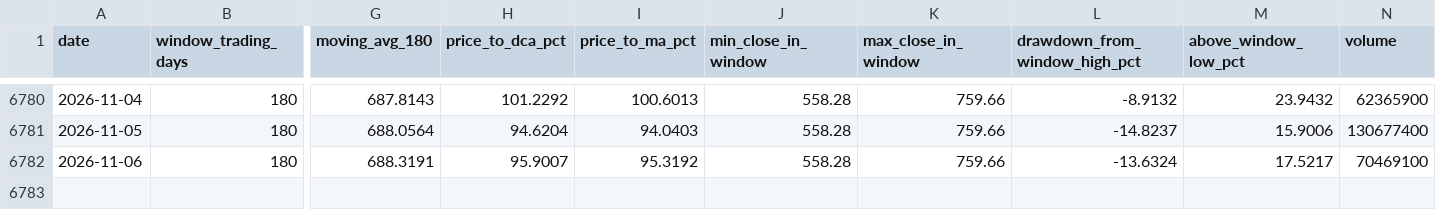
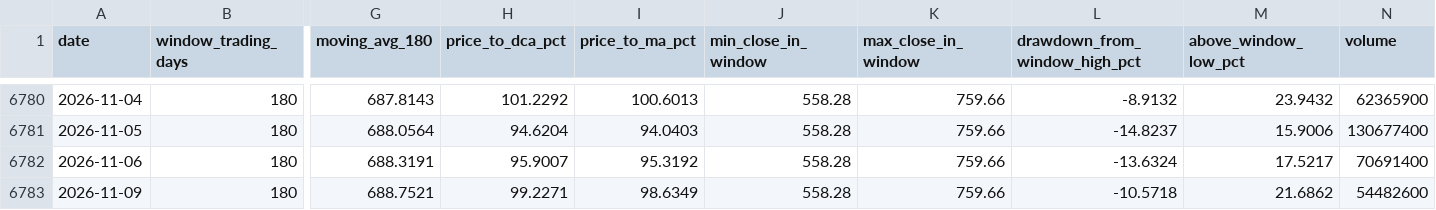
Before and after one commit to haiteng123456/qqq-dca-site, a CSV file: data/qqq_180d_dca.csv, drawn as a sheet; only a part is shown, gaps mark what is left out; rows hold the shown columns only; the diff names each change by its address in the sheet, - before the commit and + after, or states it on an @@ line.

```diff
--- a/data/qqq_180d_dca.csv
+++ b/data/qqq_180d_dca.csv
-N6782 (volume): 70469100
+N6782 (volume): 70691400
+row 6783: 2026-11-09 | 180 | 688.7521 | 99.2271 | 98.6349 | 558.28 | 759.66 | -10.5718 | 21.6862 | 54482600
```
Also changed, not shown: data/prices/QQQ.csv, data/prices/SPY.csv, 11 other files.
